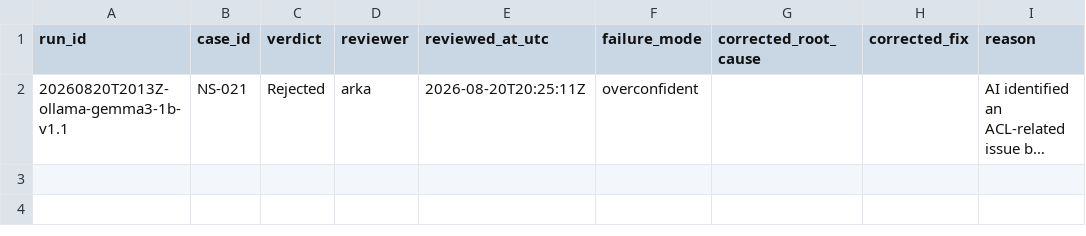
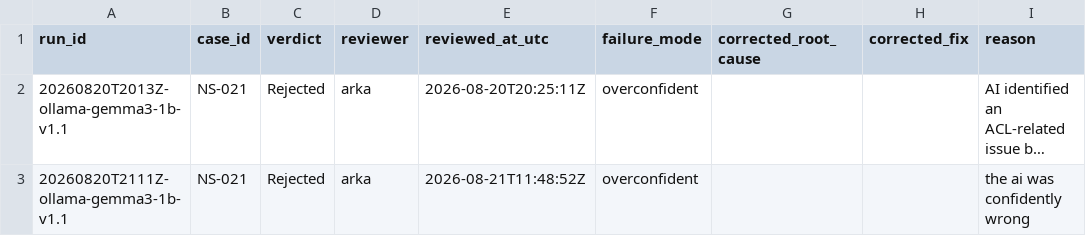
Before and after one commit to Arka2005/netsage-ai, a CSV file: artifacts/reviews.csv, drawn as a sheet; long unchanged cells end in …; the diff names each change by its address in the sheet, - before the commit and + after, or states it on an @@ line.

Commit message:
chore: record a second human review verdict
NS-021 Rejected by reviewer "arka" against live ollama run
20260820T2111Z-ollama-gemma3-1b-v1.1, failure mode "overconfident".
Second of the five corrections HR-06 requires.

Note both verdicts so far are NS-021 from two different runs, so the
Responsible AI log will render one entry (latest-verdict-wins is
scoped per run_id, and the log is generated per run). Reaching five
distinct documented corrections needs verdicts on other cases.

```diff
--- a/artifacts/reviews.csv
+++ b/artifacts/reviews.csv
+row 3: 20260820T2111Z-ollama-gemma3-1b-v1.1 | NS-021 | Rejected | arka | 2026-08-21T11:48:52Z | overconfident |  |  | the ai was confidently wrong
```
